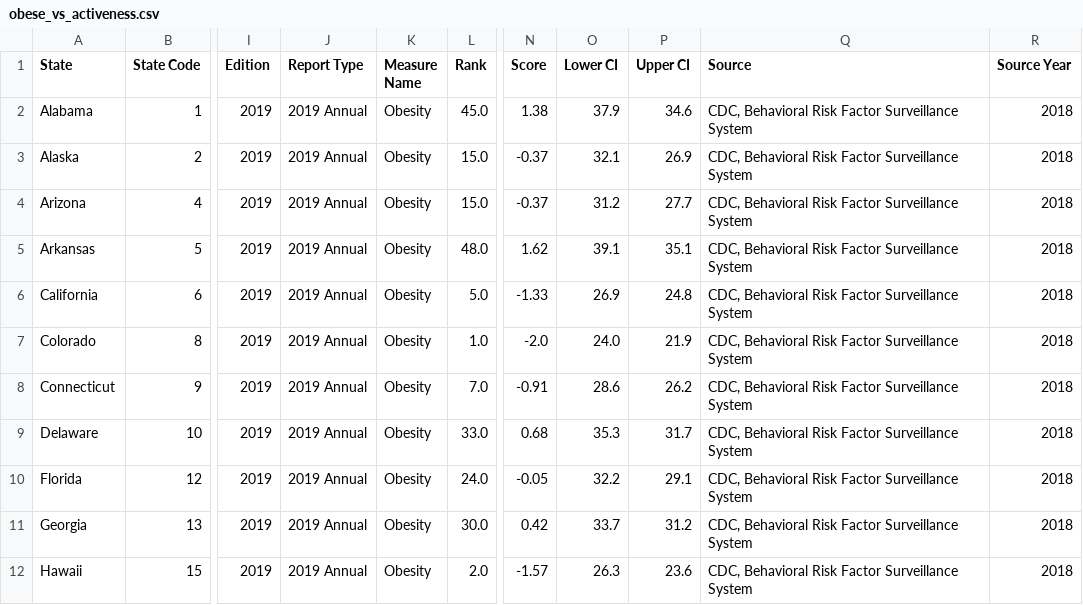
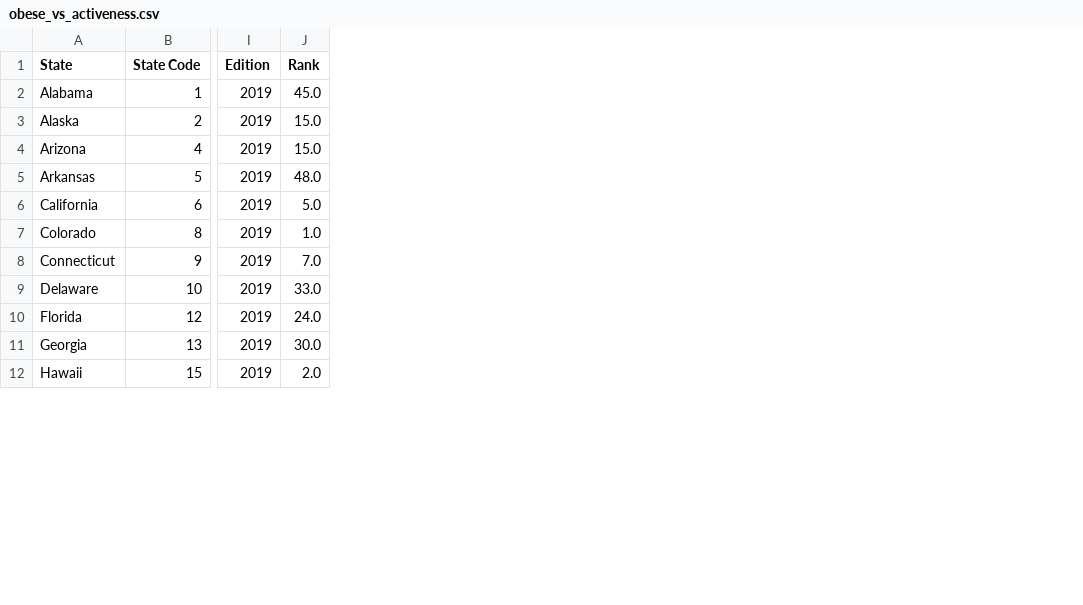
Before and after one commit to rajeshnair1984/Project_Obesity, a CSV file: Data_Sources/obese_vs_activeness.csv, drawn as a sheet; only a part is shown, gaps mark what is left out; the diff names each change by its address in the sheet, - before the commit and + after, or states it on an @@ line.

```diff
--- a/Data_Sources/obese_vs_activeness.csv
+++ b/Data_Sources/obese_vs_activeness.csv
-column J (Report Type), rows 2-12: all 2019 Annual
-column K (Measure Name), rows 2-12: all Obesity
-column N (Score), rows 2-12: 1.38 | -0.37 | -0.37 | 1.62 | -1.33 | -2.0 | -0.91 | 0.68 | -0.05 | 0.42 | -1.57
-column O (Lower CI), rows 2-12: 37.9 | 32.1 | 31.2 | 39.1 | 26.9 | 24.0 | 28.6 | 35.3 | 32.2 | 33.7 | 26.3
-column P (Upper CI), rows 2-12: 34.6 | 26.9 | 27.7 | 35.1 | 24.8 | 21.9 | 26.2 | 31.7 | 29.1 | 31.2 | 23.6
-column Q (Source), rows 2-12: all CDC, Behavioral Risk Factor Surveillance System
-column R (Source Year), rows 2-12: all 2018
```
Also changed, not shown: 1 other file.
